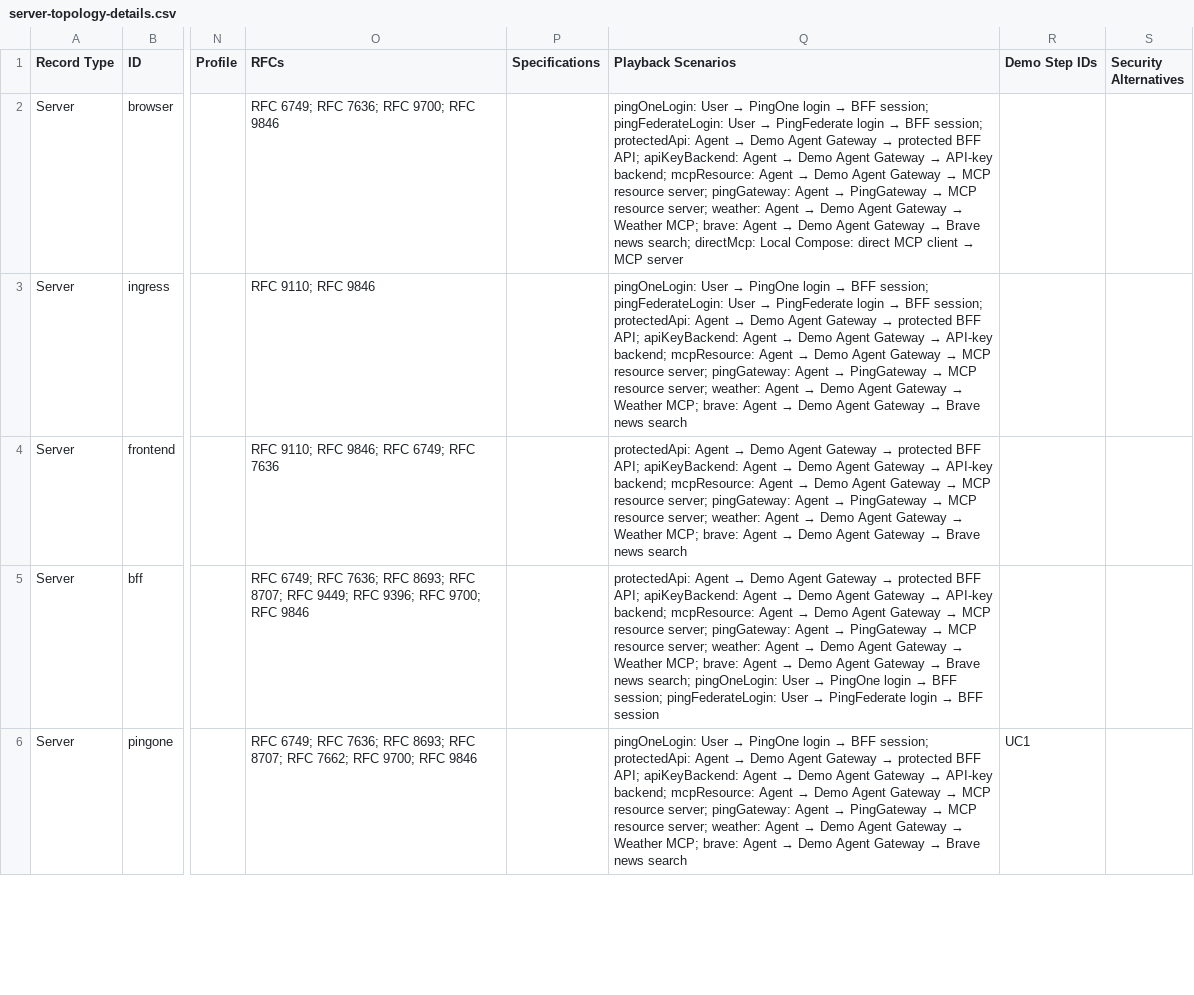
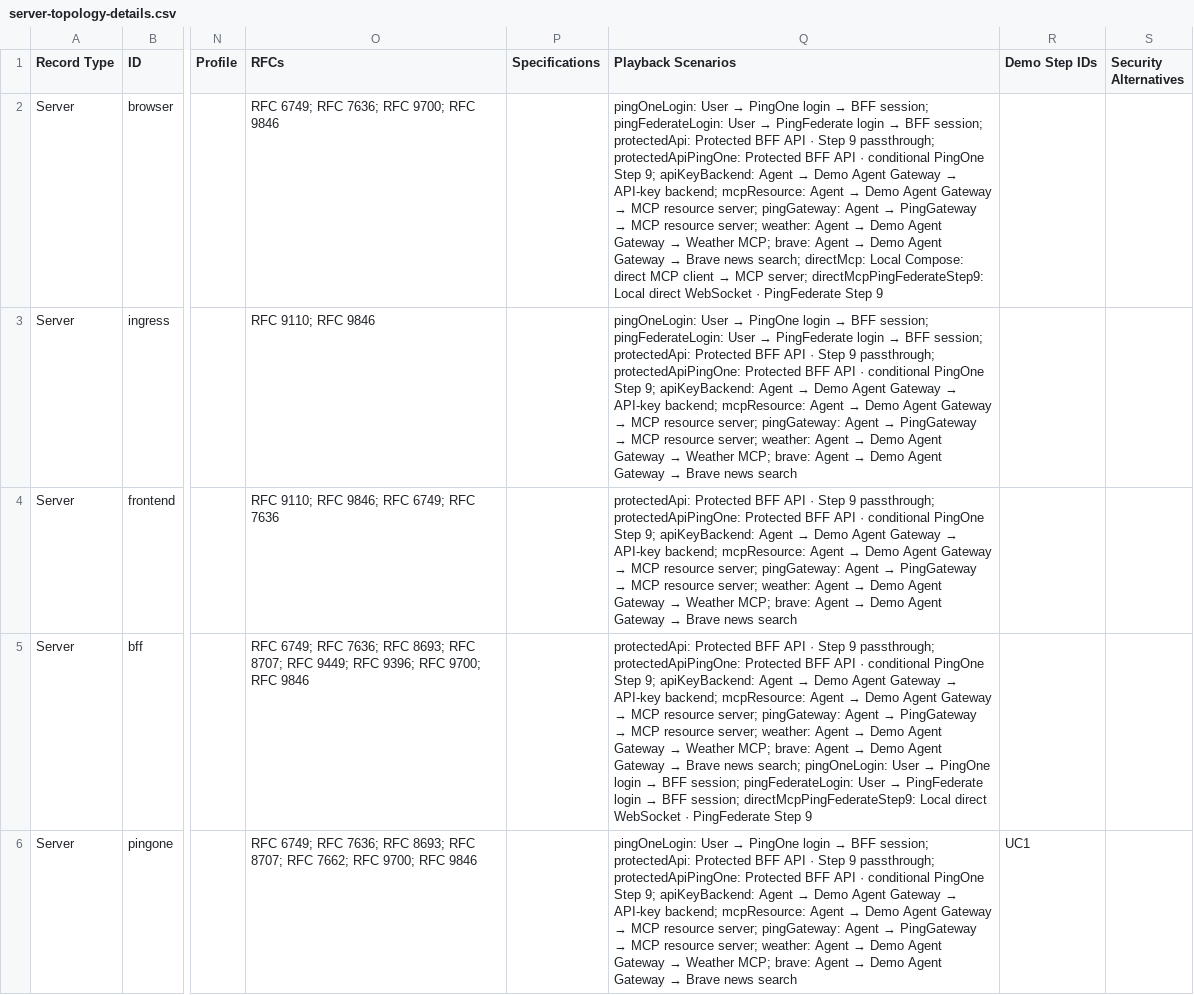
Before and after one commit to curtismu7/AI-DEMO2, a CSV file: docs/exports/server-topology-details.csv, drawn as a sheet; only a part is shown, gaps mark what is left out; the diff covers the shown part only; the diff names each change by its address in the sheet, - before the commit and + after, or states it on an @@ line.

Commit message:
Route PF Step 9 through direct MCP WebSocket

```diff
--- a/docs/exports/server-topology-details.csv
+++ b/docs/exports/server-topology-details.csv
@@ Q2 (Playback Scenarios): …session; protectedApi: Agent → Demo Agent Gateway → protected BFF API; apiKeyBackend: Agent → Demo Agent Gateway → API-key backend; mcpResource: Agent → Demo Agent Gateway → MCP resource server; pingGateway: Agent → PingGateway → MCP resource server; weather: Agent → Demo Agent Gateway → Weather MCP; brave: Agent → Demo Agent Gateway → Brave news search; directMcp: Local Compose: direct MCP client → MCP server → …session; protectedApi: Protected BFF API · Step 9 passthrough; protectedApiPingOne: Protected BFF API · conditional PingOne Step 9; apiKeyBackend: Agent → Demo Agent Gateway → API-key backend; mcpResource: Agent → Demo Agent Gateway → MCP resource server; pingGateway: Agent → PingGateway → MCP resource server; weather: Agent → Demo Agent Gateway → Weather MCP; brave: Agent → Demo Agent Gateway → Brave news search; directMcp: Local Compose: direct MCP client → MCP server; directMcpPingFederateStep9: Local direct WebSocket · PingFederate Step 9 @@
@@ Q3 (Playback Scenarios): …session; protectedApi: Agent → Demo Agent Gateway → protected BFF API; apiKeyBackend: Agent… → …session; protectedApi: Protected BFF API · Step 9 passthrough; protectedApiPingOne: Protected BFF API · conditional PingOne Step 9; apiKeyBackend: Agent… @@
@@ Q4 (Playback Scenarios): protectedApi: Agent → Demo Agent Gateway → protected BFF API; apiKeyBackend: Agent… → protectedApi: Protected BFF API · Step 9 passthrough; protectedApiPingOne: Protected BFF API · conditional PingOne Step 9; apiKeyBackend: Agent… @@
@@ Q5 (Playback Scenarios): protectedApi: Agent → Demo Agent Gateway → protected BFF API; apiKeyBackend: Agent → Demo Agent Gateway → API-key backend; mcpResource: Agent → Demo Agent Gateway → MCP resource server; pingGateway: Agent → PingGateway → MCP resource server; weather: Agent → Demo Agent Gateway → Weather MCP; brave: Agent → Demo Agent Gateway → Brave news search; pingOneLogin: User → PingOne login → BFF session; pingFederateLogin: User → PingFederate login → BFF session → protectedApi: Protected BFF API · Step 9 passthrough; protectedApiPingOne: Protected BFF API · conditional PingOne Step 9; apiKeyBackend: Agent → Demo Agent Gateway → API-key backend; mcpResource: Agent → Demo Agent Gateway → MCP resource server; pingGateway: Agent → PingGateway → MCP resource server; weather: Agent → Demo Agent Gateway → Weather MCP; brave: Agent → Demo Agent Gateway → Brave news search; pingOneLogin: User → PingOne login → BFF session; pingFederateLogin: User → PingFederate login → BFF session; directMcpPingFederateStep9: Local direct WebSocket · PingFederate Step 9 @@
@@ Q6 (Playback Scenarios): …session; protectedApi: Agent → Demo Agent Gateway → protected BFF API; apiKeyBackend: Agent… → …session; protectedApi: Protected BFF API · Step 9 passthrough; protectedApiPingOne: Protected BFF API · conditional PingOne Step 9; apiKeyBackend: Agent… @@
```
Also changed, not shown: 19 edited cells elsewhere in this file, docs/exports/server-topology-lucidchart.csv, 5 other files.
